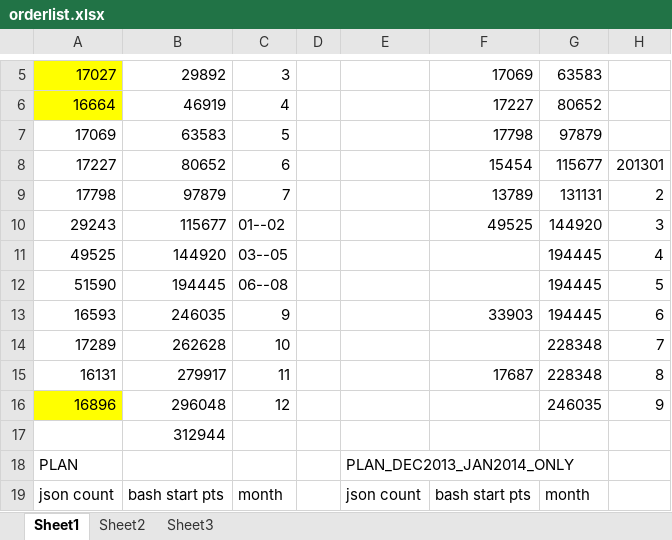
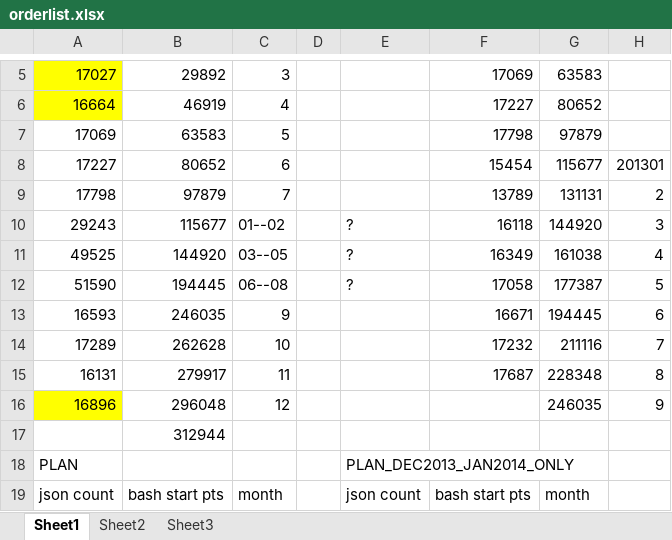
Before and after one commit to EmmanuelBoidot/etms-visualization, an Excel workbook: CODE_WOOKIE/uploading_Bash_Script/orderlist.xlsx, sheet Sheet1, drawn as a sheet; only a part is shown, gaps mark what is left out; values as stored, in another font and other column widths than the file's, no borders; the diff names each change by its address in the sheet, - before the commit and + after, or states it on an @@ line.

```diff
--- a/CODE_WOOKIE/uploading_Bash_Script/orderlist.xlsx (sheet Sheet1)
+++ b/CODE_WOOKIE/uploading_Bash_Script/orderlist.xlsx (sheet Sheet1)
-E10:E12: (empty)
+E10:E12: ?
-F10: 49525
+F10: 16118
-F11: (empty)
+F11: 16349
-G11: 194445
+G11: 161038
-F12: (empty)
+F12: 17058
-G12: 194445
+G12: 177387
-F13: 33903
+F13: 16671
-F14: (empty)
+F14: 17232
-G14: 228348
+G14: 211116
```
Also changed, not shown: 5 other files.
